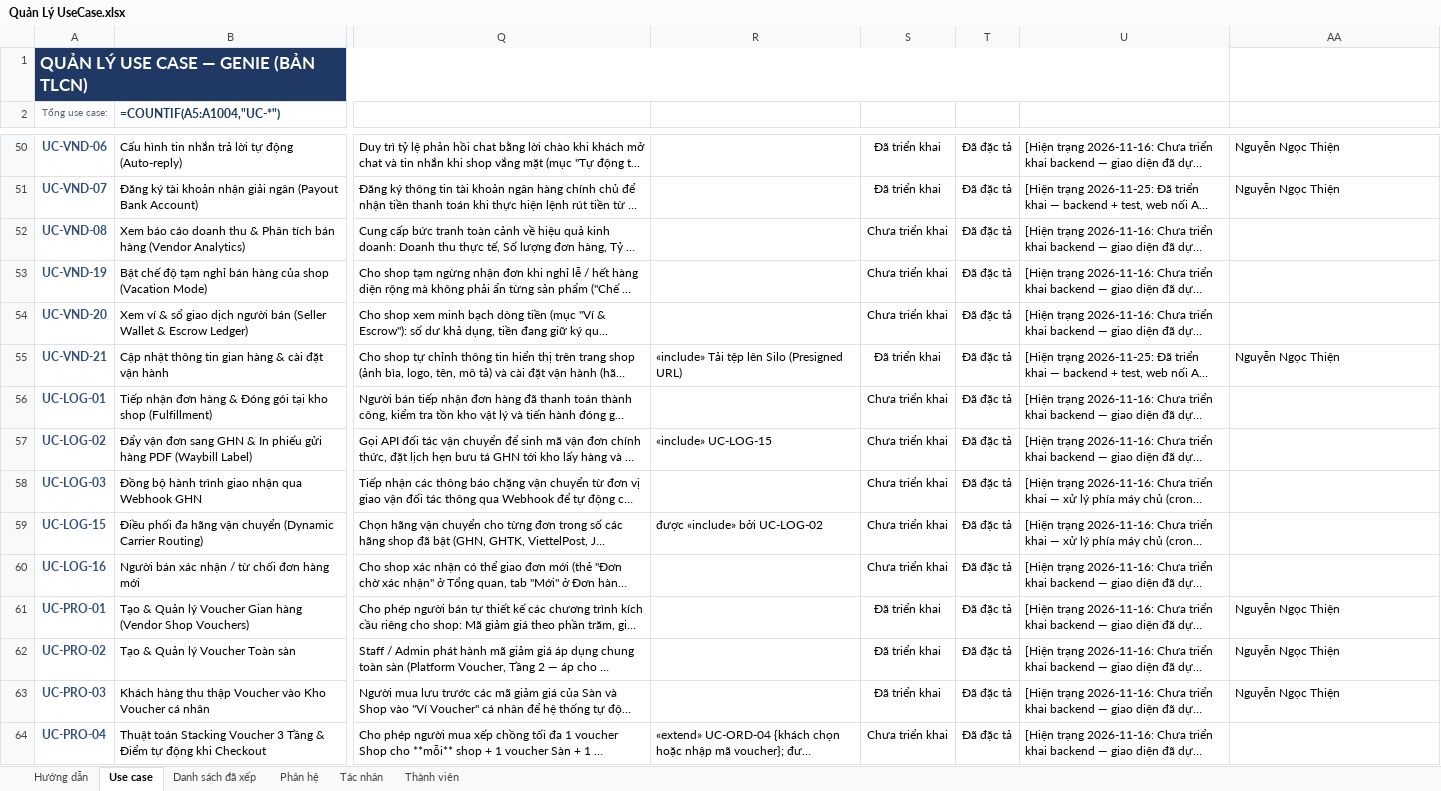
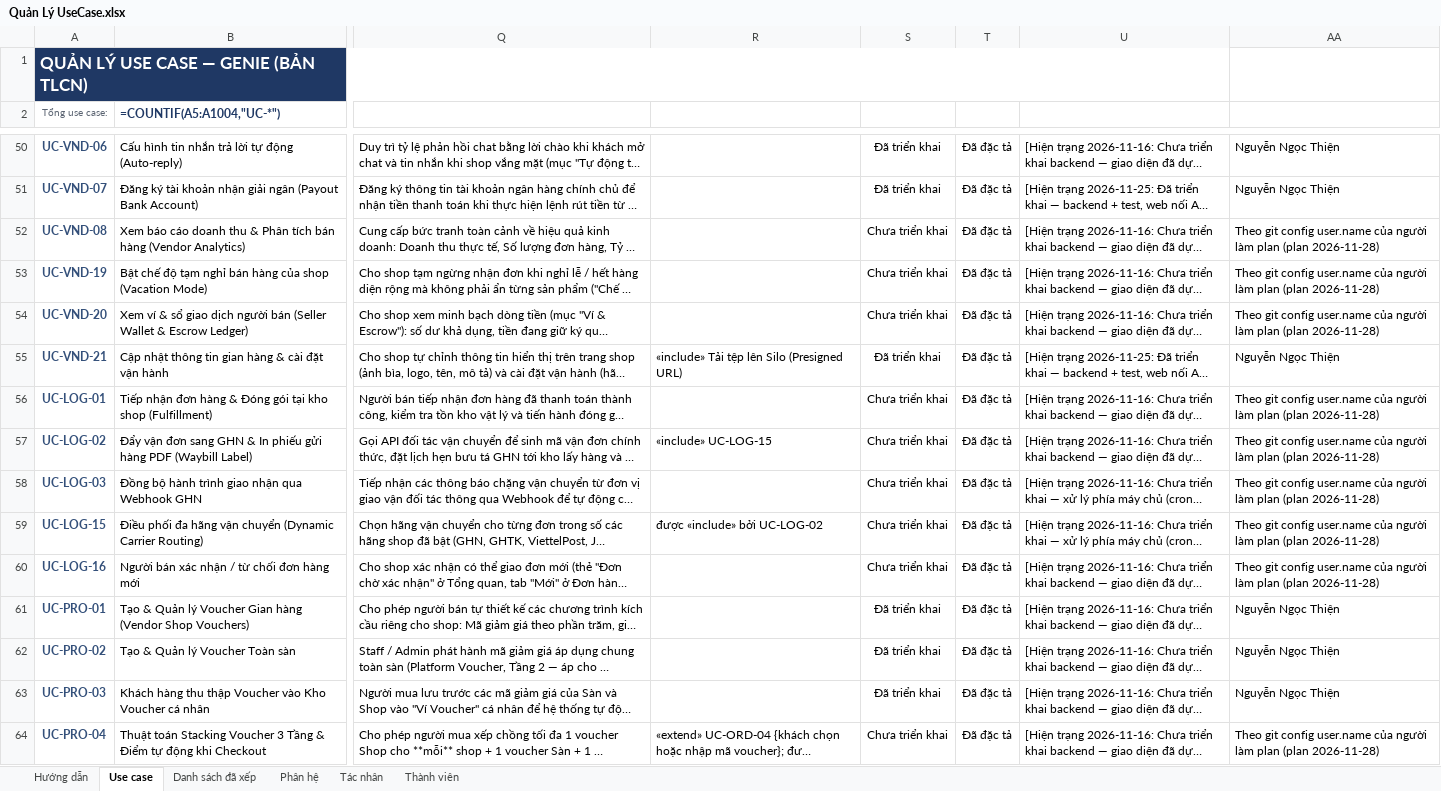
Before and after one commit to qu2nishere/genie-multivendor-platform, an Excel workbook: docs/Document/diagrams/UseCaseDiagram/Quản Lý UseCase.xlsx, sheet Use case, drawn as a sheet; only a part is shown, gaps mark what is left out; long unchanged cells end in …; values as stored, in another font and other column widths than the file's, no borders; formulas without a stored value are shown as written; conditional formats not drawn; the diff covers the shown part only; the diff names each change by its address in the sheet, - before the commit and + after, or states it on an @@ line.

Commit message:
docs: register c3 to c11 plans in use case tracking
Link the 2026-11-28 plans from the use case checklist (section 4.1 table, status notes of the 33 use
cases, log entry) and from the independent use case report (one plan line per chain). The assignee
column of these 33 use cases now says it follows the git config user.name of whoever runs the plan,
also in the use case workbook.

```diff
--- a/docs/Document/diagrams/UseCaseDiagram/Quản Lý UseCase.xlsx (sheet Use case)
+++ b/docs/Document/diagrams/UseCaseDiagram/Quản Lý UseCase.xlsx (sheet Use case)
-AA52:AA54: (empty)
+AA52:AA54: Theo git config user.name của người làm plan (plan 2026-11-28)
-AA56:AA60: (empty)
+AA56:AA60: Theo git config user.name của người làm plan (plan 2026-11-28)
-AA64: (empty)
+AA64: Theo git config user.name của người làm plan (plan 2026-11-28)
```
Also changed, not shown: 24 edited cells elsewhere in this sheet, 2 other files.
